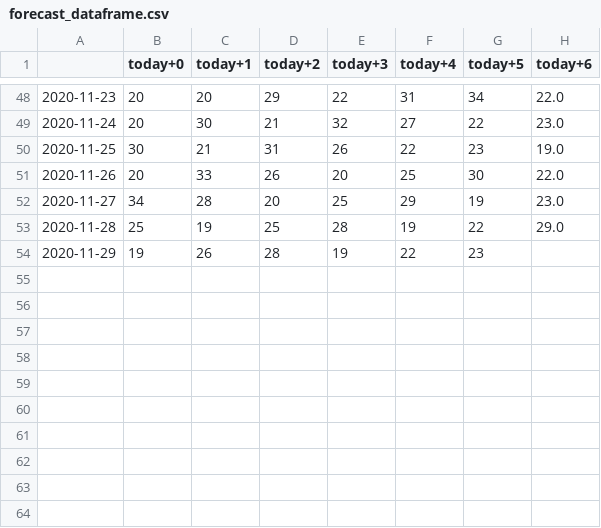
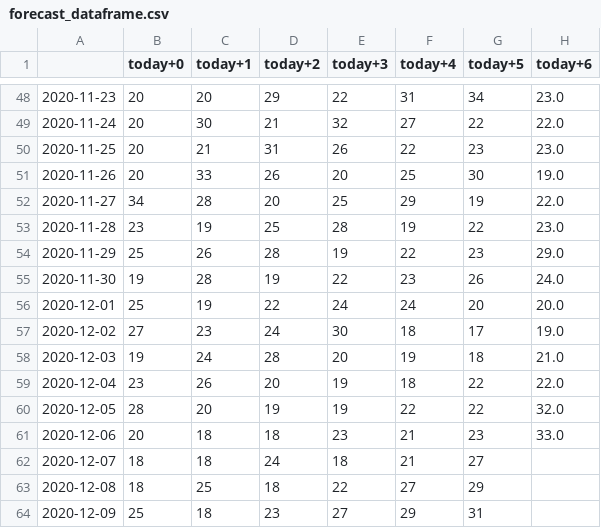
Before and after one commit to bfgdigital/aus_forecast, a CSV file: static/data/forecast_dataframe.csv, drawn as a sheet; only a part is shown, gaps mark what is left out; the diff covers the shown part only.

```diff
--- a/static/data/forecast_dataframe.csv
+++ b/static/data/forecast_dataframe.csv
@@ -48,7 +48,17 @@
-2020-11-23,20,20,29,22,31,34,22.0
-2020-11-24,20,30,21,32,27,22,23.0
-2020-11-25,30,21,31,26,22,23,19.0
-2020-11-26,20,33,26,20,25,30,22.0
-2020-11-27,34,28,20,25,29,19,23.0
-2020-11-28,25,19,25,28,19,22,29.0
-2020-11-29,19,26,28,19,22,23,
+2020-11-23,20,20,29,22,31,34,23.0
+2020-11-24,20,30,21,32,27,22,22.0
+2020-11-25,20,21,31,26,22,23,23.0
+2020-11-26,20,33,26,20,25,30,19.0
+2020-11-27,34,28,20,25,29,19,22.0
+2020-11-28,23,19,25,28,19,22,23.0
+2020-11-29,25,26,28,19,22,23,29.0
+2020-11-30,19,28,19,22,23,26,24.0
+2020-12-01,25,19,22,24,24,20,20.0
+2020-12-02,27,23,24,30,18,17,19.0
+2020-12-03,19,24,28,20,19,18,21.0
+2020-12-04,23,26,20,19,18,22,22.0
+2020-12-05,28,20,19,19,22,22,32.0
+2020-12-06,20,18,18,23,21,23,33.0
+2020-12-07,18,18,24,18,21,27,
+2020-12-08,18,25,18,22,27,29,
+2020-12-09,25,18,23,27,29,31,
```
Also changed, not shown: 32 edited cells elsewhere in this file, static/data/accuracy_dataframe.csv, static/data/last_row.csv, 9 other files.
